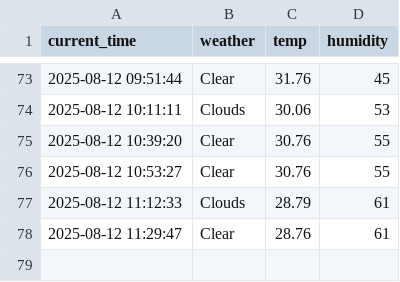
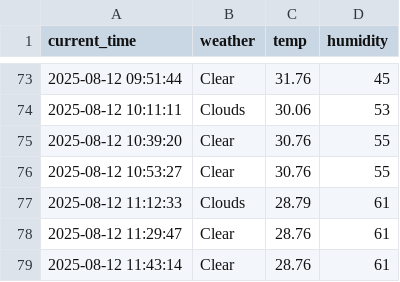
Before and after one commit to arkrg/weather, a CSV file: seoul_weather.csv, drawn as a sheet; only a part is shown, gaps mark what is left out; the diff names each change by its address in the sheet, - before the commit and + after, or states it on an @@ line.

```diff
--- a/seoul_weather.csv
+++ b/seoul_weather.csv
+row 79: 2025-08-12 11:43:14 | Clear | 28.76 | 61
```
